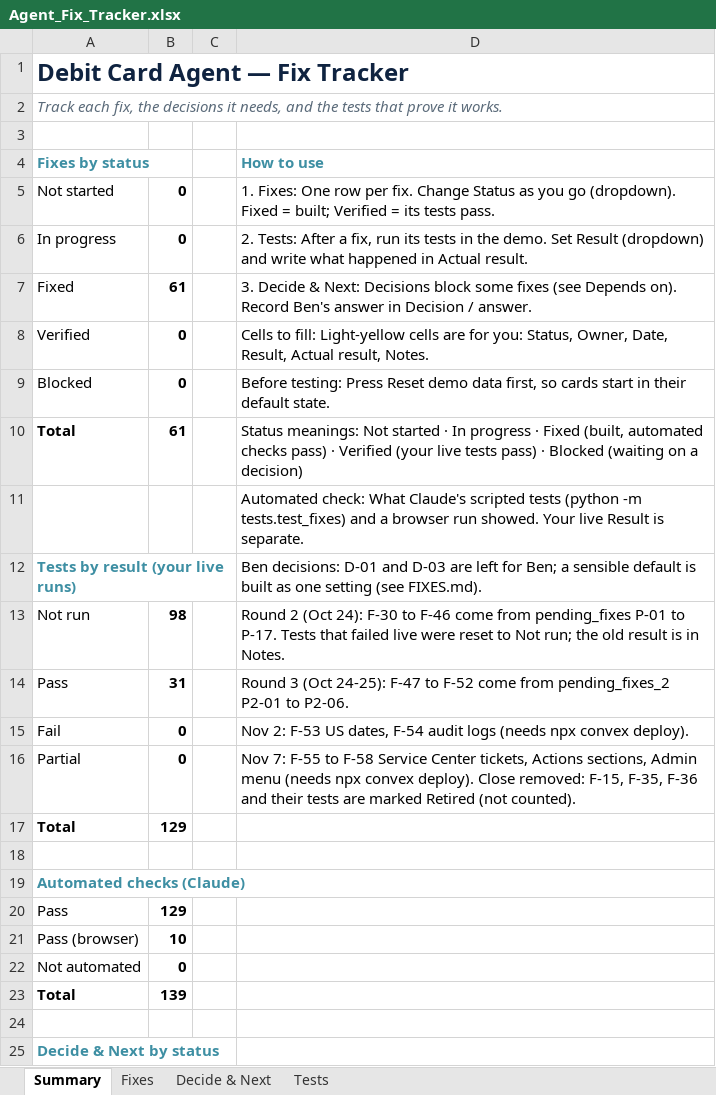
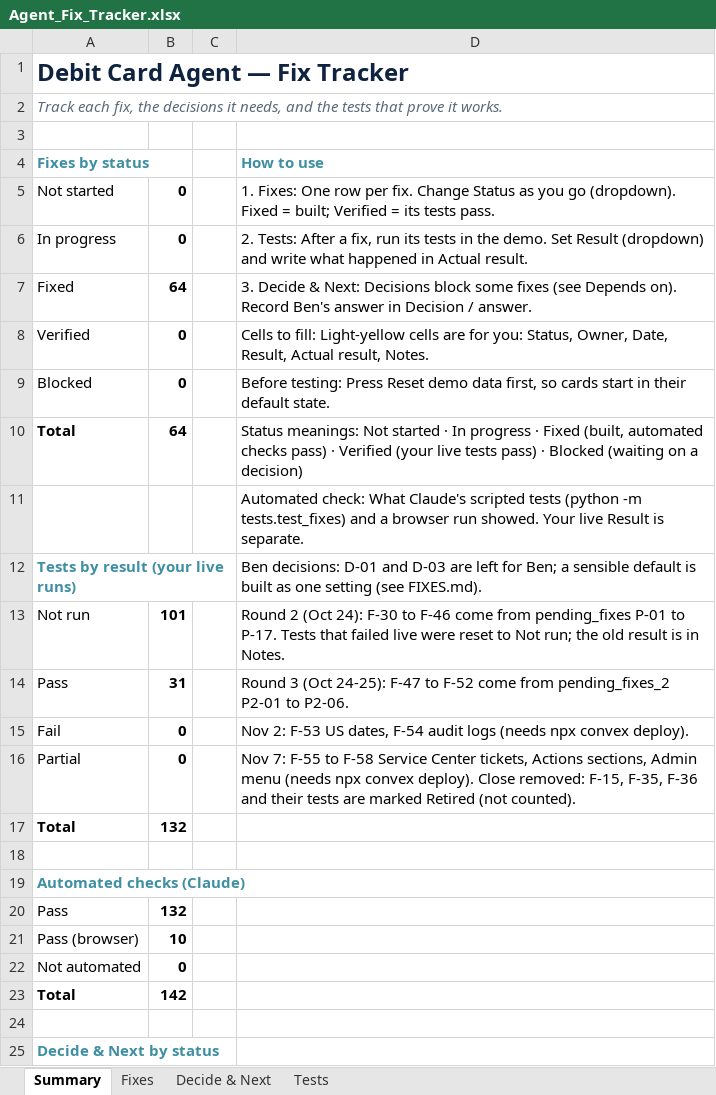
Before and after one commit to guykoch/bny-debit-card-agent, an Excel workbook: Agent_Fix_Tracker.xlsx, sheet Summary, drawn as a sheet; only a part is shown; values as stored, in another font and other column widths than the file's, no borders; the diff names each change by its address in the sheet, - before the commit and + after, or states it on an @@ line.

Commit message:
Check deposit inquiry (any incoming check), invented lockboxes, fix Send on review card, summary bullets, Misc always for a client

```diff
--- a/Agent_Fix_Tracker.xlsx (sheet Summary)
+++ b/Agent_Fix_Tracker.xlsx (sheet Summary)
-B7: 61
+B7: 64
-B10: 61
+B10: 64
-B13: 98
+B13: 101
-B17: 129
+B17: 132
-B20: 129
+B20: 132
-B23: 139
+B23: 142
```
Also changed, not shown: sheet Fixes, sheet Tests, 21 other files.
